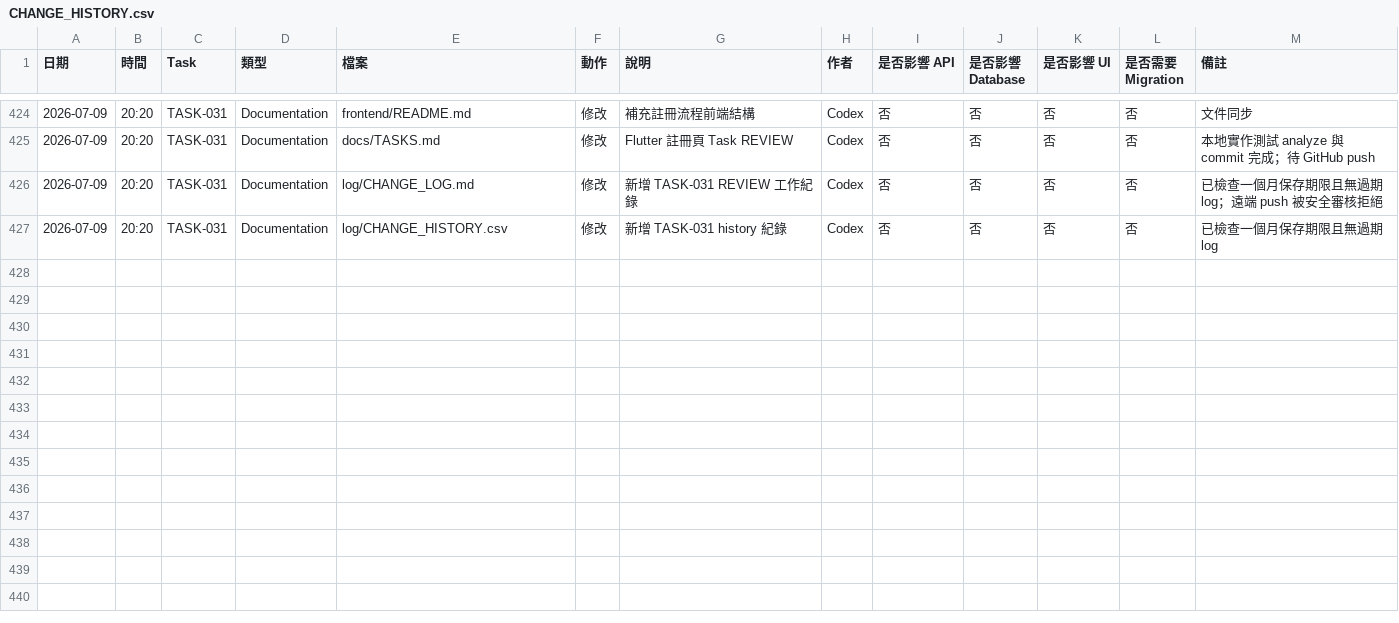
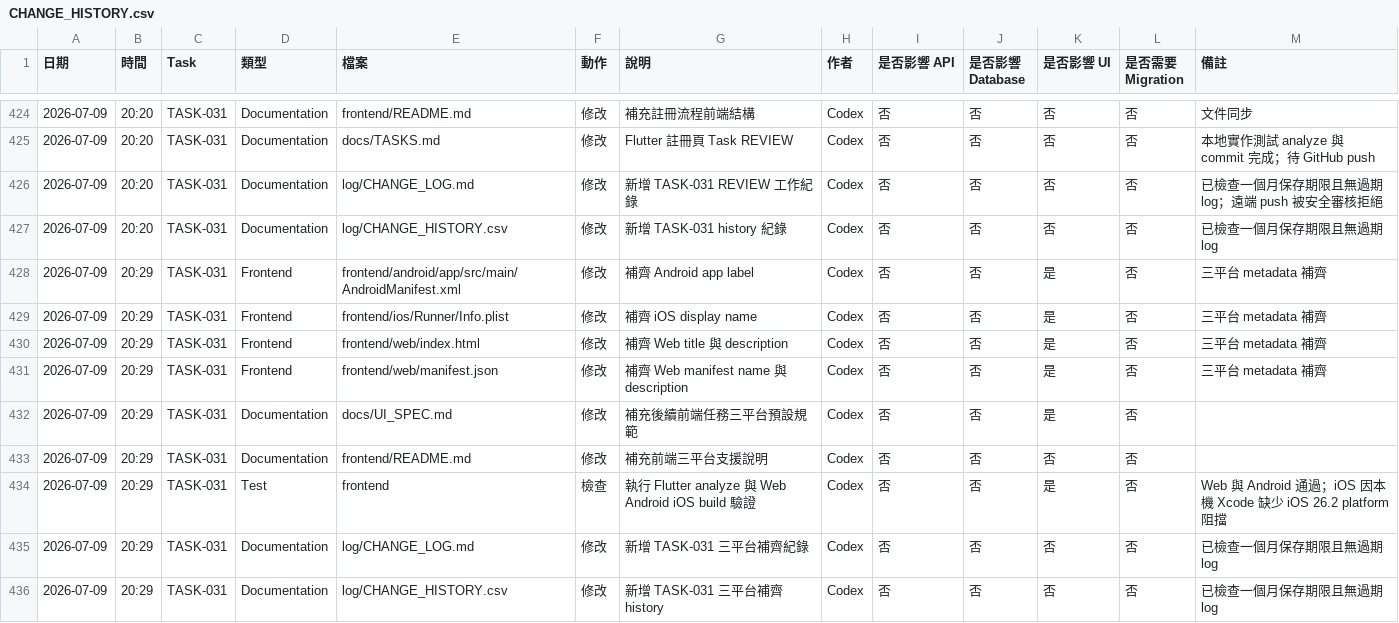
Before and after one commit to LinWeiChun/monsters, a CSV file: log/CHANGE_HISTORY.csv, drawn as a sheet; only a part is shown, gaps mark what is left out; the diff names each change by its address in the sheet, - before the commit and + after, or states it on an @@ line.

Commit message:
chore(frontend): 補齊三平台 metadata

```diff
--- a/log/CHANGE_HISTORY.csv
+++ b/log/CHANGE_HISTORY.csv
+row 428: 2026-07-09 | 20:29 | TASK-031 | Frontend | frontend/android/app/src/main/AndroidManifest.xml | 修改 | 補齊 Android app label | Codex | 否 | 否 | 是 | 否 | 三平台 metadata 補齊
+row 429: 2026-07-09 | 20:29 | TASK-031 | Frontend | frontend/ios/Runner/Info.plist | 修改 | 補齊 iOS display name | Codex | 否 | 否 | 是 | 否 | 三平台 metadata 補齊
+row 430: 2026-07-09 | 20:29 | TASK-031 | Frontend | frontend/web/index.html | 修改 | 補齊 Web title 與 description | Codex | 否 | 否 | 是 | 否 | 三平台 metadata 補齊
+row 431: 2026-07-09 | 20:29 | TASK-031 | Frontend | frontend/web/manifest.json | 修改 | 補齊 Web manifest name 與 description | Codex | 否 | 否 | 是 | 否 | 三平台 metadata 補齊
+row 432: 2026-07-09 | 20:29 | TASK-031 | Documentation | docs/UI_SPEC.md | 修改 | 補充後續前端任務三平台預設規範 | Codex | 否 | 否 | 是 | 否
+row 433: 2026-07-09 | 20:29 | TASK-031 | Documentation | frontend/README.md | 修改 | 補充前端三平台支援說明 | Codex | 否 | 否 | 否 | 否
+row 434: 2026-07-09 | 20:29 | TASK-031 | Test | frontend | 檢查 | 執行 Flutter analyze 與 Web Android iOS build 驗證 | Codex | 否 | 否 | 是 | 否 | Web 與 Android 通過；iOS 因本機 Xcode 缺少 iOS 26.2 platform 阻擋
+row 435: 2026-07-09 | 20:29 | TASK-031 | Documentation | log/CHANGE_LOG.md | 修改 | 新增 TASK-031 三平台補齊紀錄 | Codex | 否 | 否 | 否 | 否 | 已檢查一個月保存期限且無過期 log
+row 436: 2026-07-09 | 20:29 | TASK-031 | Documentation | log/CHANGE_HISTORY.csv | 修改 | 新增 TASK-031 三平台補齊 history | Codex | 否 | 否 | 否 | 否 | 已檢查一個月保存期限且無過期 log
```
Also changed, not shown: 10 other files.
